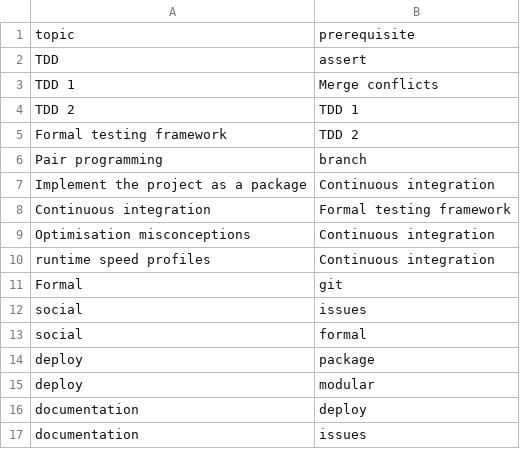
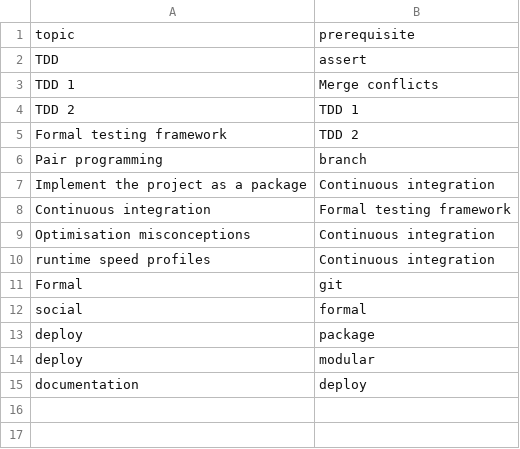
Before and after one commit to UPPMAX/programming_formalisms, a CSV file: scripts/constraints.csv, drawn as a sheet; the diff names each change by its address in the sheet, - before the commit and + after, or states it on an @@ line.

Commit message:
constraints.csv ignore issues

```diff
--- a/scripts/constraints.csv
+++ b/scripts/constraints.csv
-row 12: social | issues
-row 17: documentation | issues
```
